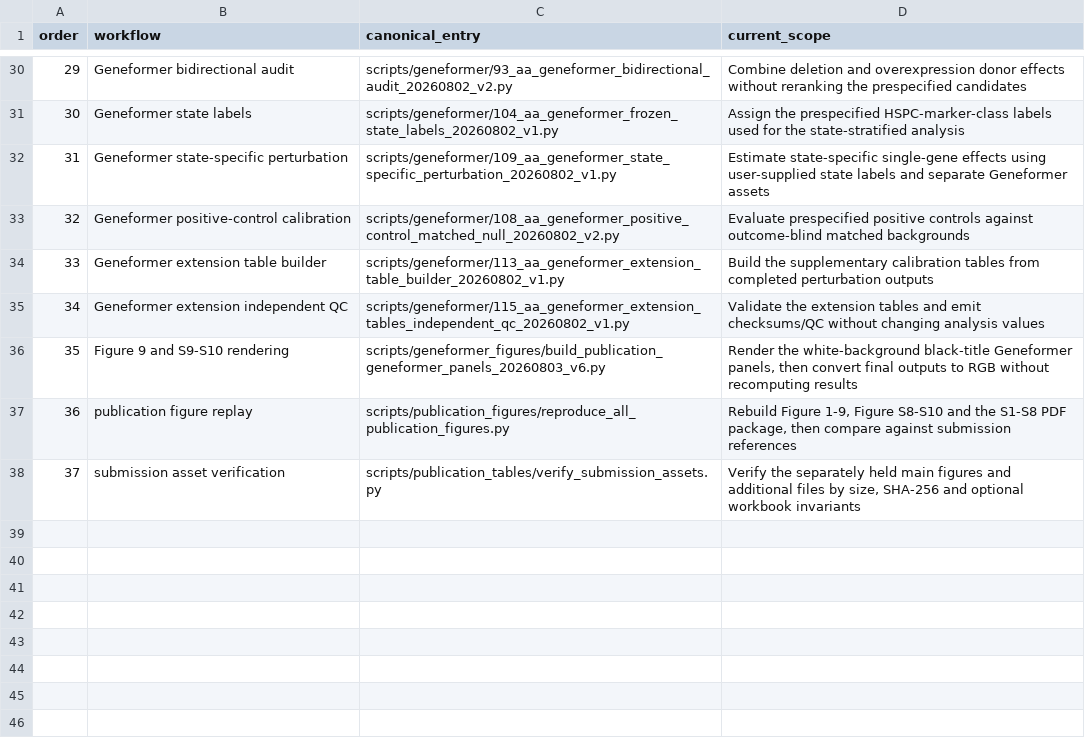
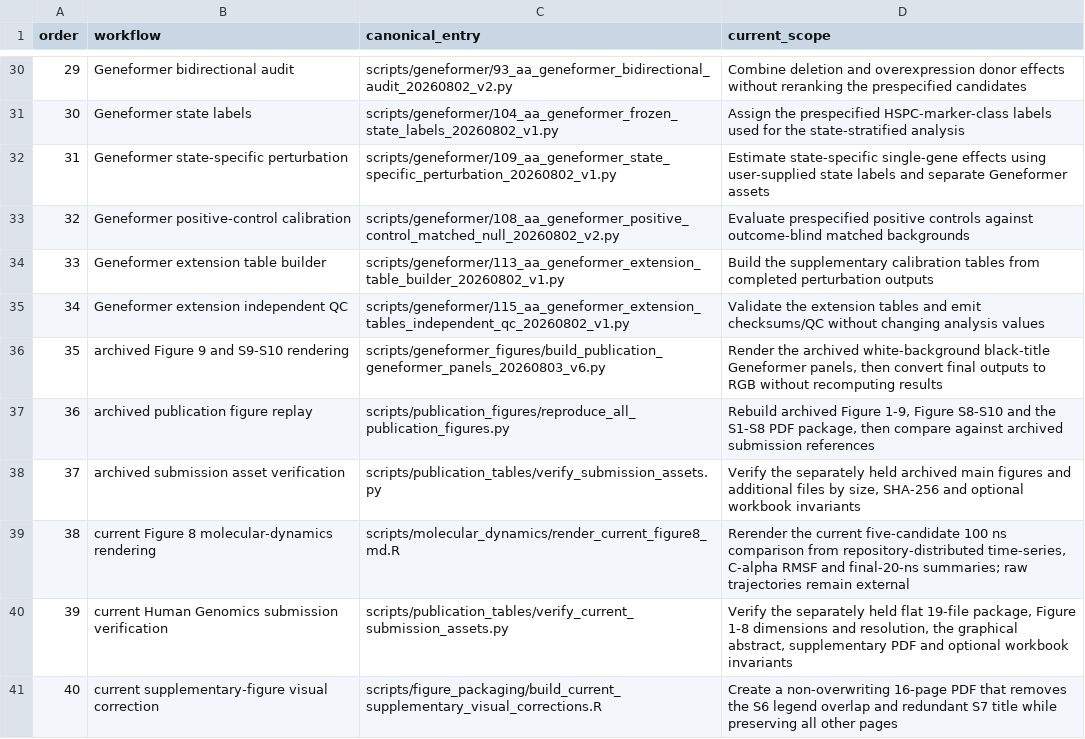
Before and after one commit to yuyi-wang-imu/aa-donor-recovery-perturbation, a TSV file: WORKFLOW_ORDER.tsv, drawn as a sheet; only a part is shown, gaps mark what is left out.

```diff
--- a/WORKFLOW_ORDER.tsv
+++ b/WORKFLOW_ORDER.tsv
@@ -35,4 +35,7 @@ order	workflow	canonical_entry	current_scope
 34	Geneformer extension independent QC	scripts/geneformer/115_aa_geneformer_extension_tables_independent_qc_20260802_v1.py	Validate the extension tables and emit checksums/QC without changing analysis values
-35	Figure 9 and S9-S10 rendering	scripts/geneformer_figures/build_publication_geneformer_panels_20260803_v6.py	Render the white-background black-title Geneformer panels, then convert final outputs to RGB without recomputing results
-36	publication figure replay	scripts/publication_figures/reproduce_all_publication_figures.py	Rebuild Figure 1-9, Figure S8-S10 and the S1-S8 PDF package, then compare against submission references
-37	submission asset verification	scripts/publication_tables/verify_submission_assets.py	Verify the separately held main figures and additional files by size, SHA-256 and optional workbook invariants
+35	archived Figure 9 and S9-S10 rendering	scripts/geneformer_figures/build_publication_geneformer_panels_20260803_v6.py	Render the archived white-background black-title Geneformer panels, then convert final outputs to RGB without recomputing results
+36	archived publication figure replay	scripts/publication_figures/reproduce_all_publication_figures.py	Rebuild archived Figure 1-9, Figure S8-S10 and the S1-S8 PDF package, then compare against archived submission references
+37	archived submission asset verification	scripts/publication_tables/verify_submission_assets.py	Verify the separately held archived main figures and additional files by size, SHA-256 and optional workbook invariants
+38	current Figure 8 molecular-dynamics rendering	scripts/molecular_dynamics/render_current_figure8_md.R	Rerender the current five-candidate 100 ns comparison from repository-distributed time-series, C-alpha RMSF and final-20-ns summaries; raw trajectories remain external
+39	current Human Genomics submission verification	scripts/publication_tables/verify_current_submission_assets.py	Verify the separately held flat 19-file package, Figure 1-8 dimensions and resolution, the graphical abstract, supplementary PDF and optional workbook invariants
+40	current supplementary-figure visual correction	scripts/figure_packaging/build_current_supplementary_visual_corrections.R	Create a non-overwriting 16-page PDF that removes the S6 legend overlap and redundant S7 title while preserving all other pages
```
Also changed, not shown: MANIFEST.tsv, 27 other files.
